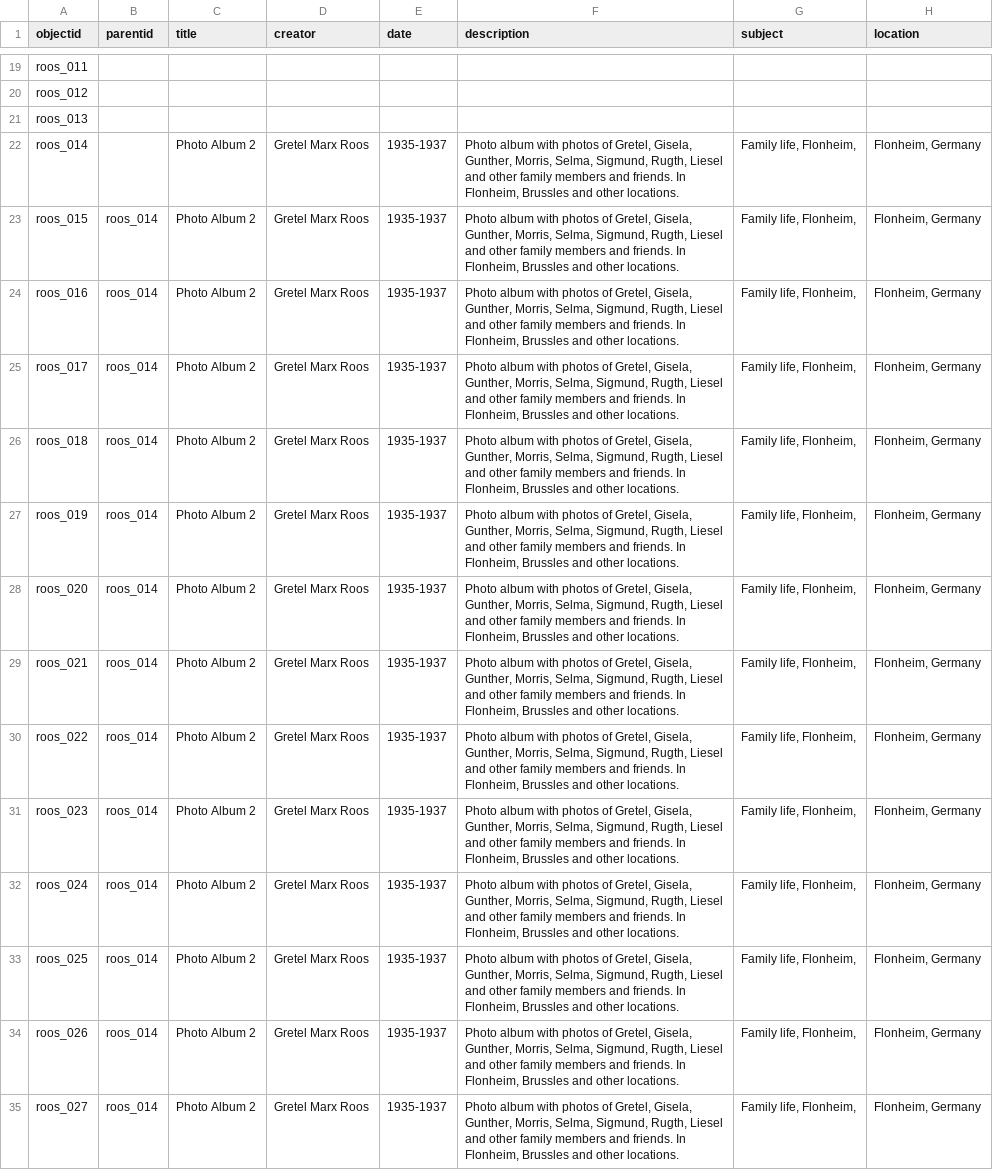
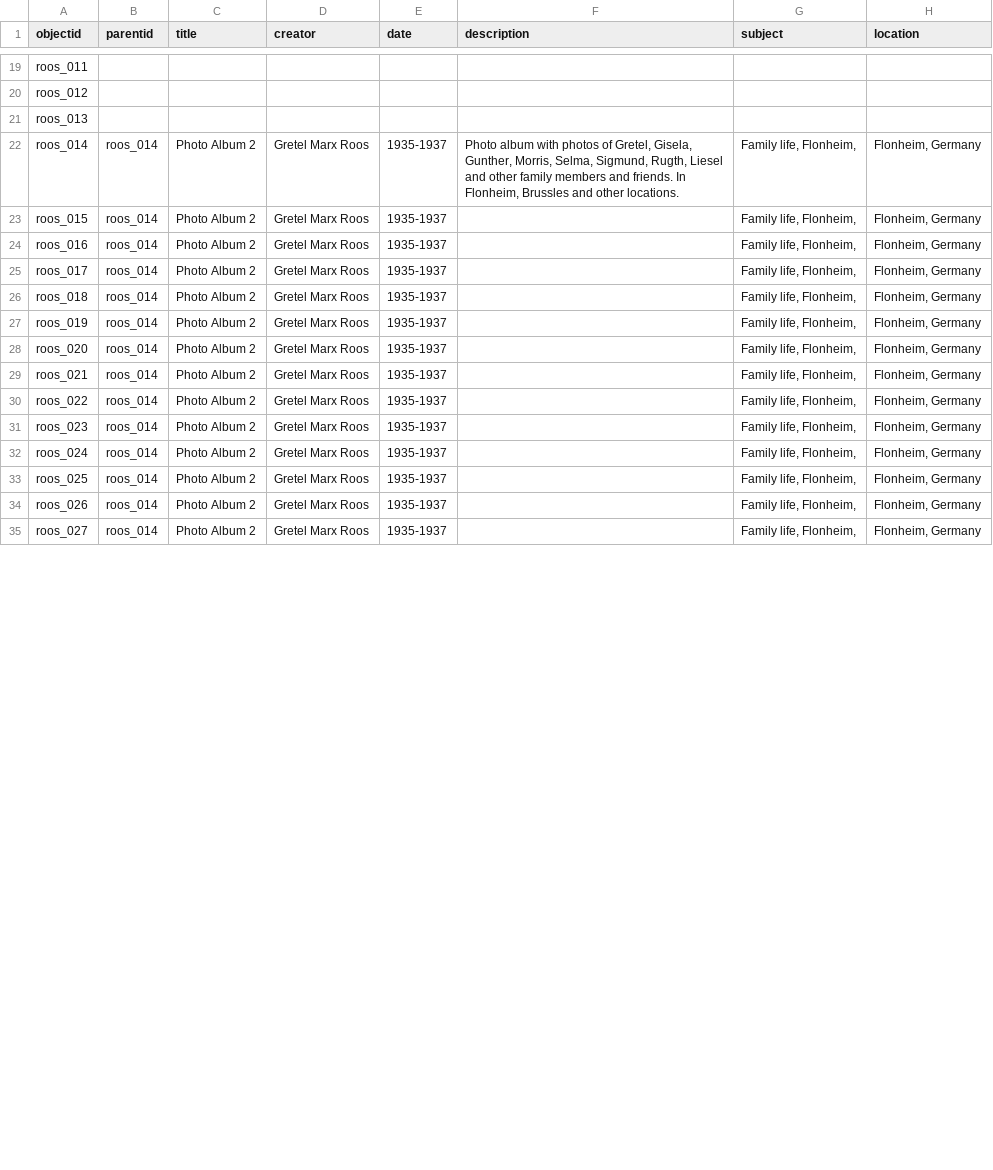
Before and after one commit to ojeblik/whileyouwerehere_draft, a CSV file: _data/wywh-metadata.csv, drawn as a sheet; only a part is shown, gaps mark what is left out; the diff covers the shown part only; the diff names each change by its address in the sheet, - before the commit and + after, or states it on an @@ line.

Commit message:
updated metadata

```diff
--- a/_data/wywh-metadata.csv
+++ b/_data/wywh-metadata.csv
-B22 (parentid): (empty)
+B22 (parentid): roos_014
-F23:F35 (description): Photo album with photos of Gretel, Gisela, Gunther, Morris, Selma, Sigmund, Rugth, Liesel and other family members and friends. In Flonheim, Brussles and other locations.
+F23:F35 (description): (empty)
```
Also changed, not shown: 16 edited cells elsewhere in this file.
